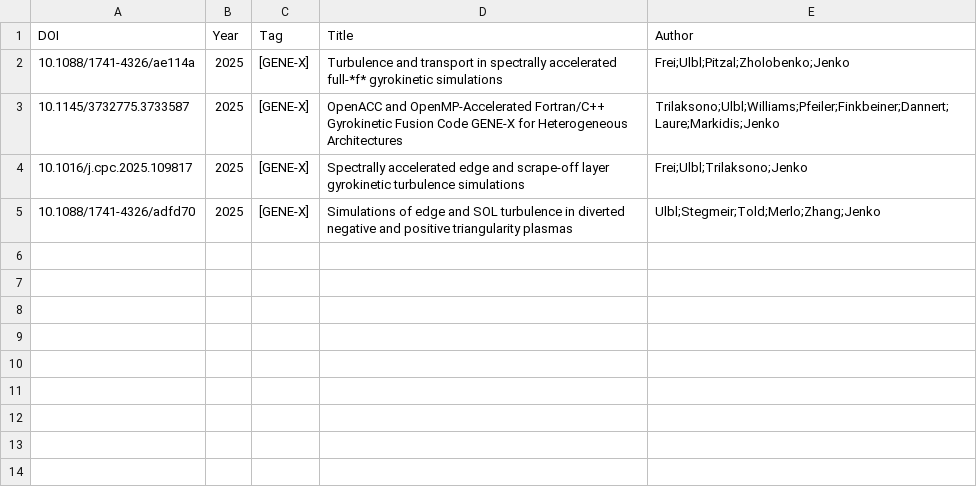
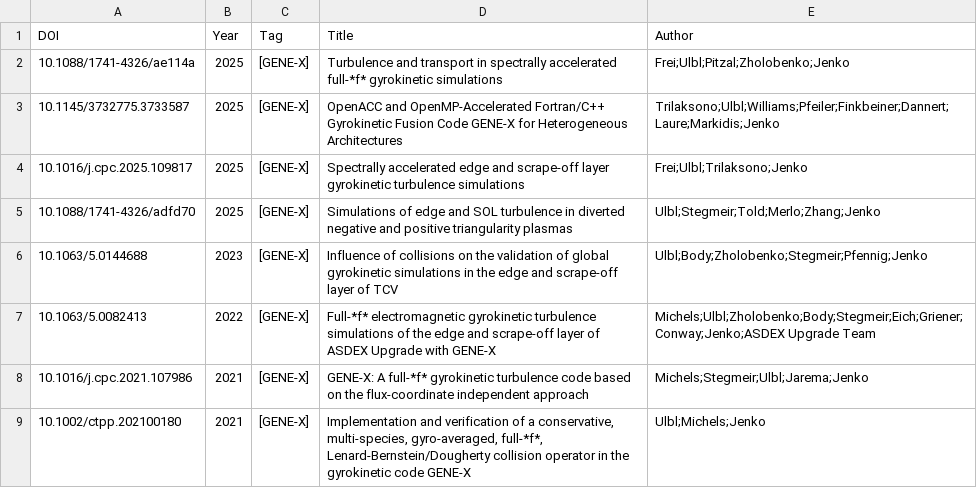
Before and after one commit to yhu1729/FusionArena, a CSV file: data/publications.csv, drawn as a sheet.

Commit message:
feat: add GENE-X publications

```diff
--- a/data/publications.csv
+++ b/data/publications.csv
@@ -5 +5,5 @@ DOI,Year,Tag,Title,Author
 10.1088/1741-4326/adfd70,2025,[GENE-X],Simulations of edge and SOL turbulence in diverted negative and positive triangularity plasmas,Ulbl;Stegmeir;Told;Merlo;Zhang;Jenko
+10.1063/5.0144688,2023,[GENE-X],Influence of collisions on the validation of global gyrokinetic simulations in the edge and scrape-off layer of TCV,Ulbl;Body;Zholobenko;Stegmeir;Pfennig;Jenko
+10.1063/5.0082413,2022,[GENE-X],Full-*f* electromagnetic gyrokinetic turbulence simulations of the edge and scrape-off layer of ASDEX Upgrade with GENE-X,Michels;Ulbl;Zholobenko;Body;Stegmeir;Eich;Griener;Conway;Jenko;ASDEX Upgrade Team
+10.1016/j.cpc.2021.107986,2021,[GENE-X],GENE-X: A full-*f* gyrokinetic turbulence code based on the flux-coordinate independent approach,Michels;Stegmeir;Ulbl;Jarema;Jenko
+10.1002/ctpp.202100180,2021,[GENE-X],"Implementation and verification of a conservative, multi-species, gyro-averaged, full-*f*, Lenard-Bernstein/Dougherty collision operator in the gyrokinetic code GENE-X",Ulbl;Michels;Jenko
```
